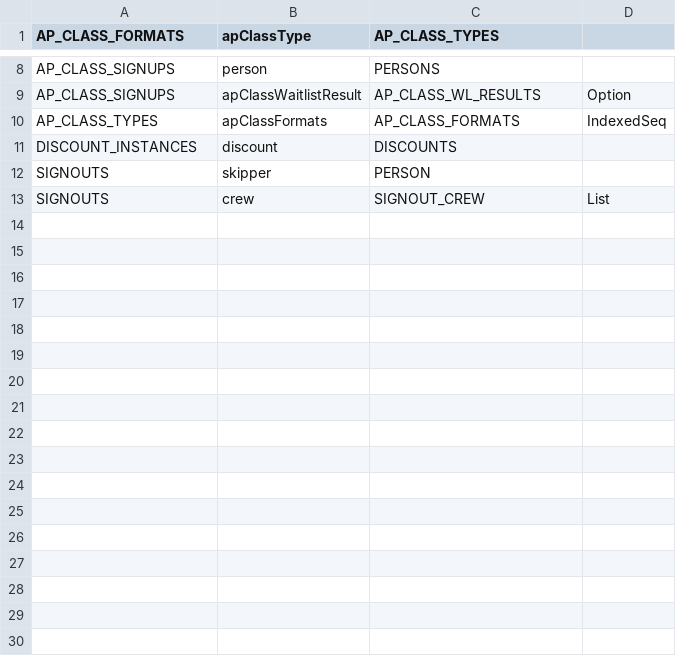
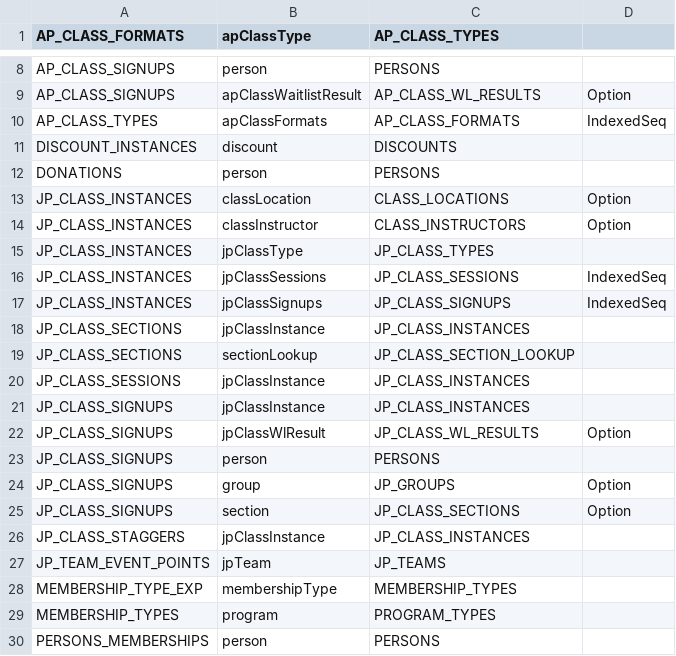
Before and after one commit to community-boating/cbidb-schema, a CSV file: data/references.csv, drawn as a sheet; only a part is shown, gaps mark what is left out; the shorter side is filled out with more unchanged rows; the diff covers the shown part only.

Commit message:
added all references

```diff
--- a/data/references.csv
+++ b/data/references.csv
@@ -11 +11,20 @@
 "DISCOUNT_INSTANCES","discount","DISCOUNTS",
+"DONATIONS","person","PERSONS",
+"JP_CLASS_INSTANCES","classLocation","CLASS_LOCATIONS","Option"
+"JP_CLASS_INSTANCES","classInstructor","CLASS_INSTRUCTORS","Option"
+"JP_CLASS_INSTANCES","jpClassType","JP_CLASS_TYPES",
+"JP_CLASS_INSTANCES","jpClassSessions","JP_CLASS_SESSIONS","IndexedSeq"
+"JP_CLASS_INSTANCES","jpClassSignups","JP_CLASS_SIGNUPS","IndexedSeq"
+"JP_CLASS_SECTIONS","jpClassInstance","JP_CLASS_INSTANCES",
+"JP_CLASS_SECTIONS","sectionLookup","JP_CLASS_SECTION_LOOKUP",
+"JP_CLASS_SESSIONS","jpClassInstance","JP_CLASS_INSTANCES",
+"JP_CLASS_SIGNUPS","jpClassInstance","JP_CLASS_INSTANCES",
+"JP_CLASS_SIGNUPS","jpClassWlResult","JP_CLASS_WL_RESULTS","Option"
+"JP_CLASS_SIGNUPS","person","PERSONS",
+"JP_CLASS_SIGNUPS","group","JP_GROUPS","Option"
+"JP_CLASS_SIGNUPS","section","JP_CLASS_SECTIONS","Option"
+"JP_CLASS_STAGGERS","jpClassInstance","JP_CLASS_INSTANCES",
+"JP_TEAM_EVENT_POINTS","jpTeam","JP_TEAMS",
+"MEMBERSHIP_TYPE_EXP","membershipType","MEMBERSHIP_TYPES",
+"MEMBERSHIP_TYPES","program","PROGRAM_TYPES",
+"PERSONS_MEMBERSHIPS","person","PERSONS",
```
Also changed, not shown: 18 added rows elsewhere in this file, 1 other file.
